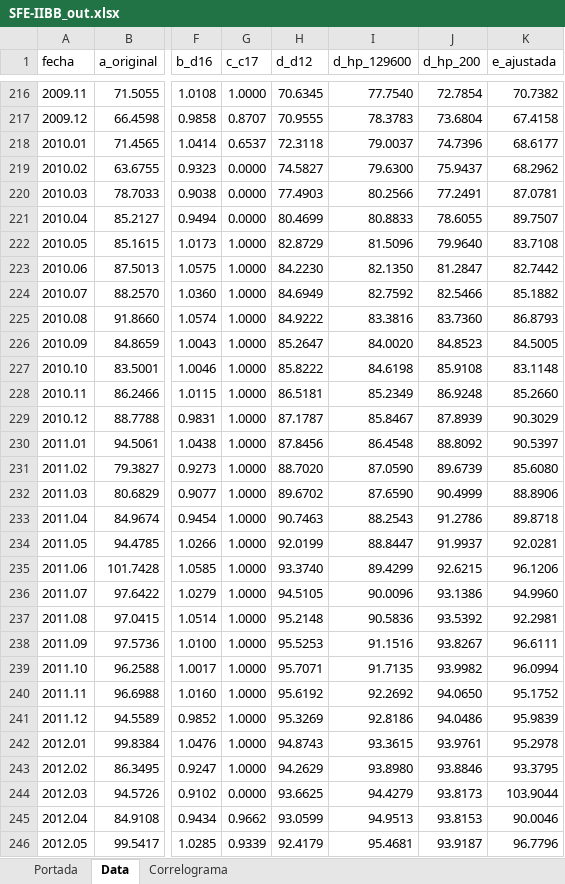
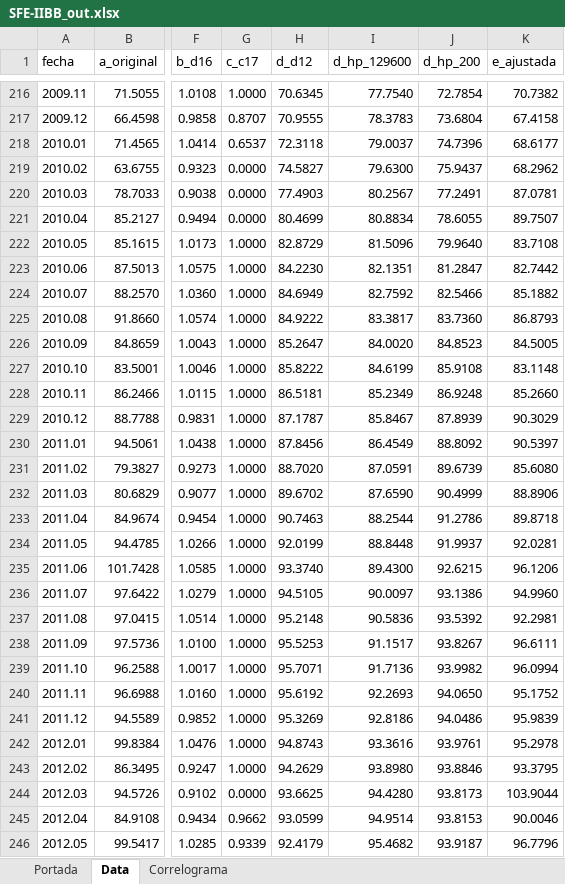
Before and after one commit to CES-BCSF/ces-bcsf.github.io, an Excel workbook: web_ces/indicadores/SFE-IIBB_out.xlsx, sheet Data, drawn as a sheet; only a part is shown, gaps mark what is left out; values as stored, in another font and other column widths than the file's, no borders; the diff covers the shown part only; the diff names each change by its address in the sheet, - before the commit and + after, or states it on an @@ line.

```diff
--- a/web_ces/indicadores/SFE-IIBB_out.xlsx (sheet Data)
+++ b/web_ces/indicadores/SFE-IIBB_out.xlsx (sheet Data)
-I220 (d_hp_129600): 80.2566
+I220 (d_hp_129600): 80.2567
-I221 (d_hp_129600): 80.8833
+I221 (d_hp_129600): 80.8834
-I223 (d_hp_129600): 82.1350
+I223 (d_hp_129600): 82.1351
-I225 (d_hp_129600): 83.3816
+I225 (d_hp_129600): 83.3817
-I227 (d_hp_129600): 84.6198
+I227 (d_hp_129600): 84.6199
-I230 (d_hp_129600): 86.4548
+I230 (d_hp_129600): 86.4549
-I231 (d_hp_129600): 87.0590
+I231 (d_hp_129600): 87.0591
-I233 (d_hp_129600): 88.2543
+I233 (d_hp_129600): 88.2544
-I234 (d_hp_129600): 88.8447
+I234 (d_hp_129600): 88.8448
-I235 (d_hp_129600): 89.4299
+I235 (d_hp_129600): 89.4300
-I236 (d_hp_129600): 90.0096
+I236 (d_hp_129600): 90.0097
-I238 (d_hp_129600): 91.1516
+I238 (d_hp_129600): 91.1517
-I239 (d_hp_129600): 91.7135
+I239 (d_hp_129600): 91.7136
-I240 (d_hp_129600): 92.2692
+I240 (d_hp_129600): 92.2693
-I242 (d_hp_129600): 93.3615
+I242 (d_hp_129600): 93.3616
-I244 (d_hp_129600): 94.4279
+I244 (d_hp_129600): 94.4280
-I245 (d_hp_129600): 94.9513
+I245 (d_hp_129600): 94.9514
-I246 (d_hp_129600): 95.4681
+I246 (d_hp_129600): 95.4682
```
Also changed, not shown: 993 edited cells elsewhere in this sheet, sheet Correlograma, sheet Portada, web_ces/indicadores/SFE-PCAT4_out.xlsx, web_ces/indicadores/SFE-PCAT5_out.xlsx, 3 other files.
